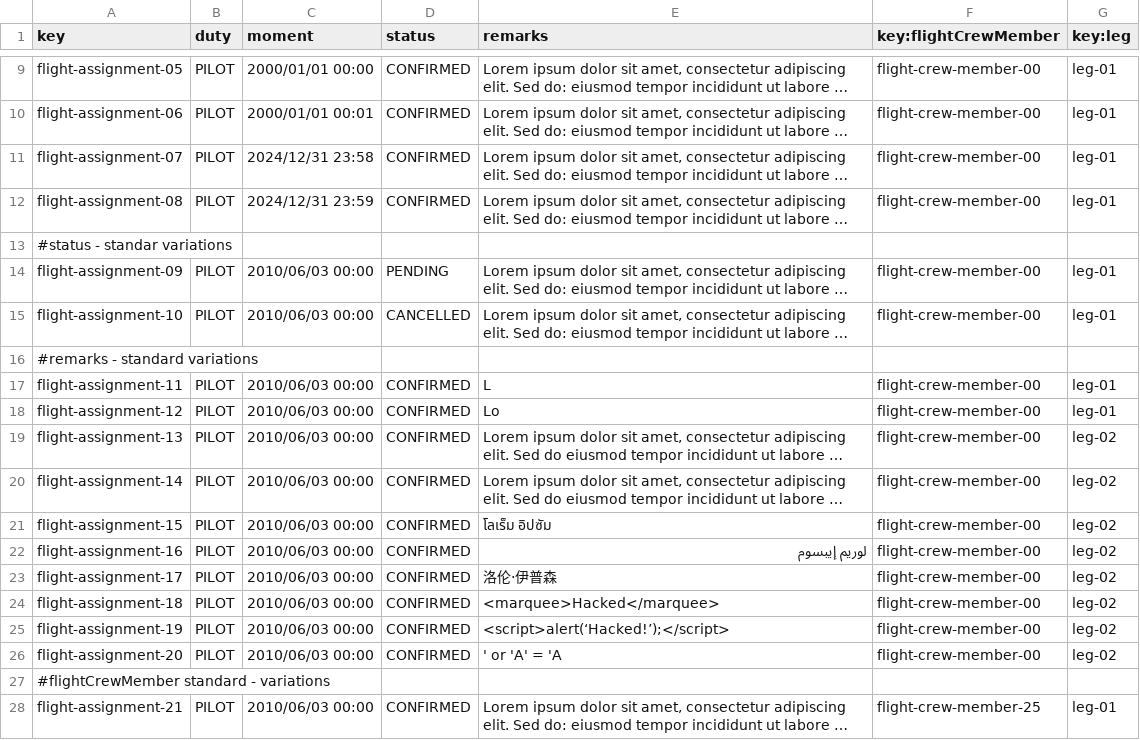
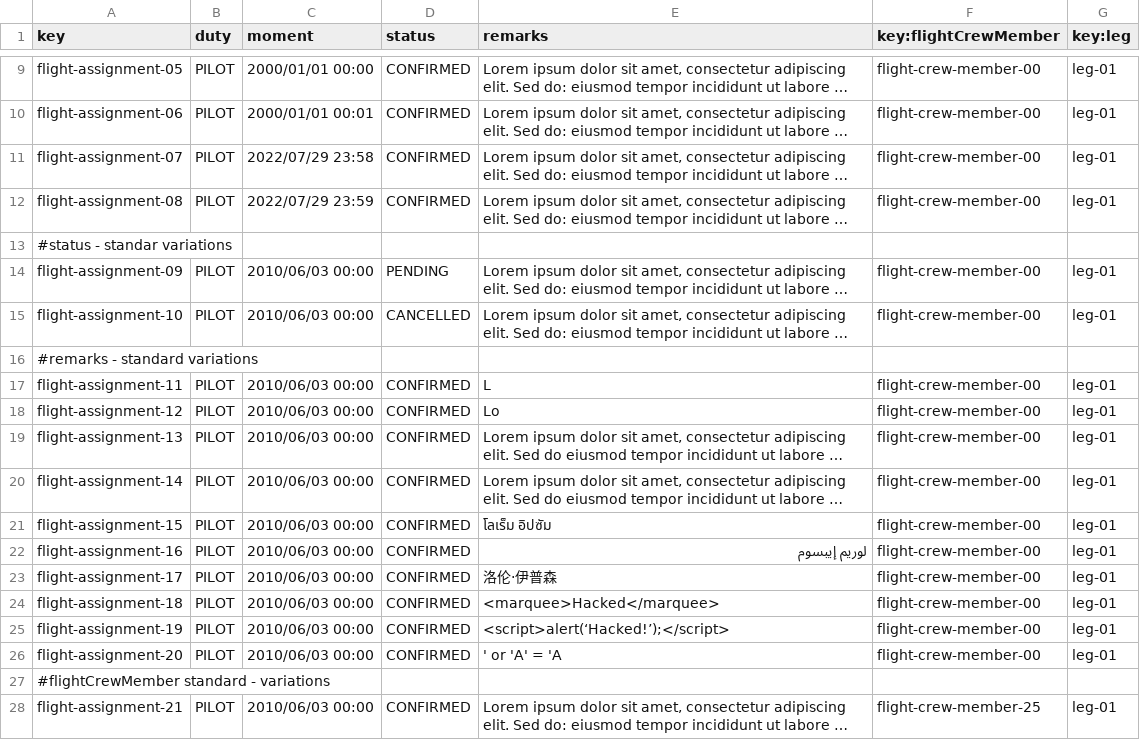
Before and after one commit to C1-058/Acme-ANS-D03, a CSV file: src/main/resources/WEB-INF/data/sample/flight-assignment.csv, drawn as a sheet; only a part is shown, gaps mark what is left out; long unchanged cells end in …; the diff names each change by its address in the sheet, - before the commit and + after, or states it on an @@ line.

```diff
--- a/src/main/resources/WEB-INF/data/sample/flight-assignment.csv
+++ b/src/main/resources/WEB-INF/data/sample/flight-assignment.csv
-C11 (moment): 2024/12/31 23:58
+C11 (moment): 2022/07/29 23:58
-C12 (moment): 2024/12/31 23:59
+C12 (moment): 2022/07/29 23:59
-G19:G26 (key:leg): leg-02
+G19:G26 (key:leg): leg-01
```
Also changed, not shown: src/main/resources/WEB-INF/data/sample/activity-log.csv.
